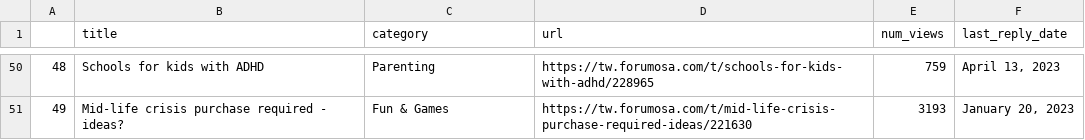
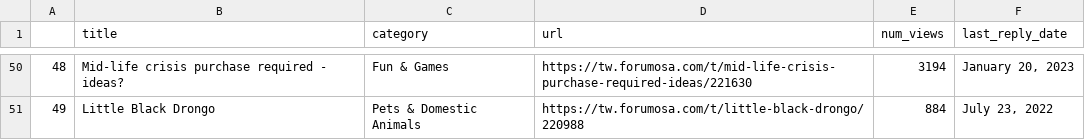
Before and after one commit to ssaanndwich/scrape-forumosa, a CSV file: forumosa-top-posts.csv, drawn as a sheet; only a part is shown, gaps mark what is left out; the diff covers the shown part only.

```diff
--- a/forumosa-top-posts.csv
+++ b/forumosa-top-posts.csv
@@ -50,2 +50,2 @@
-48,Schools for kids with ADHD,Parenting,https://tw.forumosa.com/t/schools-for-kids-with-adhd/228965,759,"April 13, 2023"
-49,Mid-life crisis purchase required - ideas?,Fun & Games,https://tw.forumosa.com/t/mid-life-crisis-purchase-required-ideas/221630,3193,"January 20, 2023"
+48,Mid-life crisis purchase required - ideas?,Fun & Games,https://tw.forumosa.com/t/mid-life-crisis-purchase-required-ideas/221630,3194,"January 20, 2023"
+49,Little Black Drongo,Pets & Domestic Animals,https://tw.forumosa.com/t/little-black-drongo/220988,884,"July 23, 2022"
```
Also changed, not shown: 91 edited cells elsewhere in this file.
